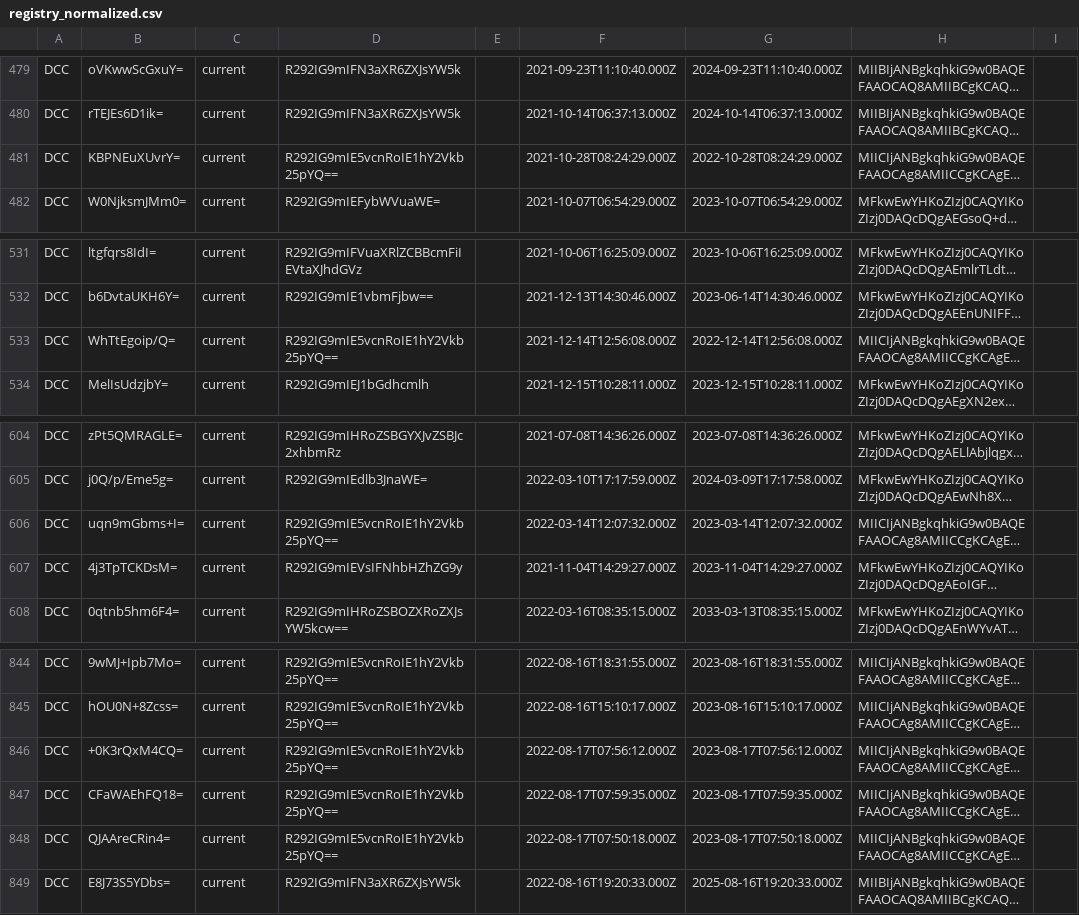
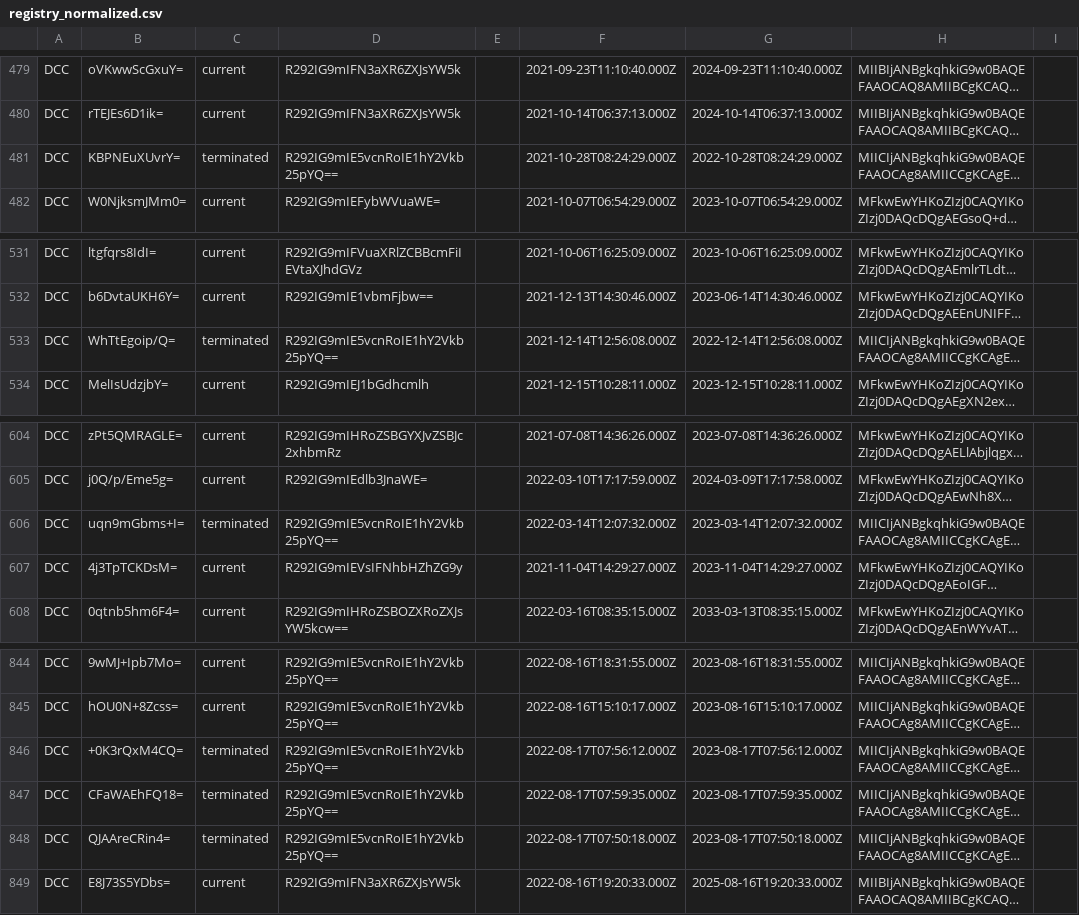
Before and after one commit to Path-Check/trust-registry, a CSV file: registry_normalized.csv, drawn as a sheet; only a part is shown, gaps mark what is left out; long unchanged cells end in …; the diff names each change by its address in the sheet, - before the commit and + after, or states it on an @@ line.

Commit message:
Registry updates for 2023-01-26

```diff
--- a/registry_normalized.csv
+++ b/registry_normalized.csv
-C481: current
+C481: terminated
-C533: current
+C533: terminated
-C606: current
+C606: terminated
-C846:C848: current
+C846:C848: terminated
```
Also changed, not shown: 4 other files.
